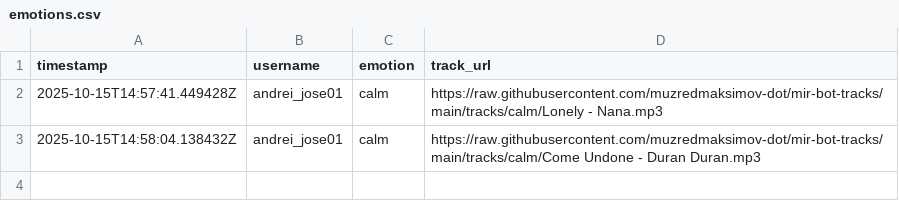
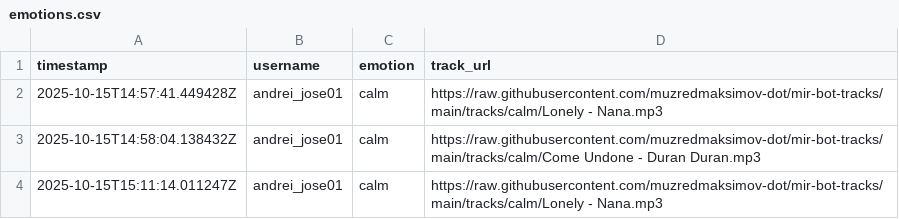
Before and after one commit to muzredmaksimov-dot/mir-bot-tracks, a CSV file: stats/emotions.csv, drawn as a sheet; the diff names each change by its address in the sheet, - before the commit and + after, or states it on an @@ line.

Commit message:
add emotion: calm @ 2025-10-15T15:11:14.011247Z

```diff
--- a/stats/emotions.csv
+++ b/stats/emotions.csv
+row 4: 2025-10-15T15:11:14.011247Z | andrei_jose01 | calm | https://raw.githubusercontent.com/muzredmaksimov-dot/mir-bot-tracks/main/tracks/calm/Lonely - Nana.mp3
```
